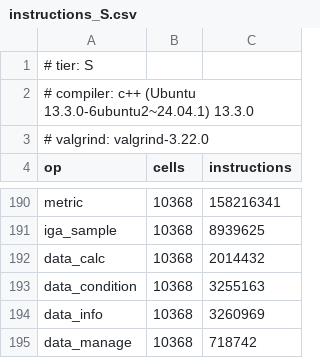
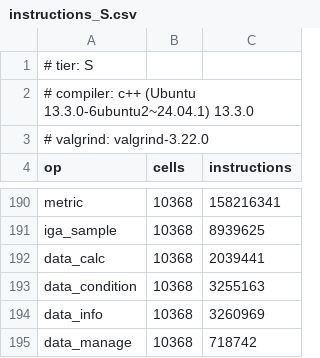
Before and after one commit to loumalouomega/meshioplusplus, a CSV file: benchmark/instructions_S.csv, drawn as a sheet; only a part is shown, gaps mark what is left out.

```diff
--- a/benchmark/instructions_S.csv
+++ b/benchmark/instructions_S.csv
@@ -191,3 +191,3 @@ metric,10368,158216341
 iga_sample,10368,8939625
-data_calc,10368,2014432
+data_calc,10368,2039441
 data_condition,10368,3255163
```
Also changed, not shown: 19 other files.
